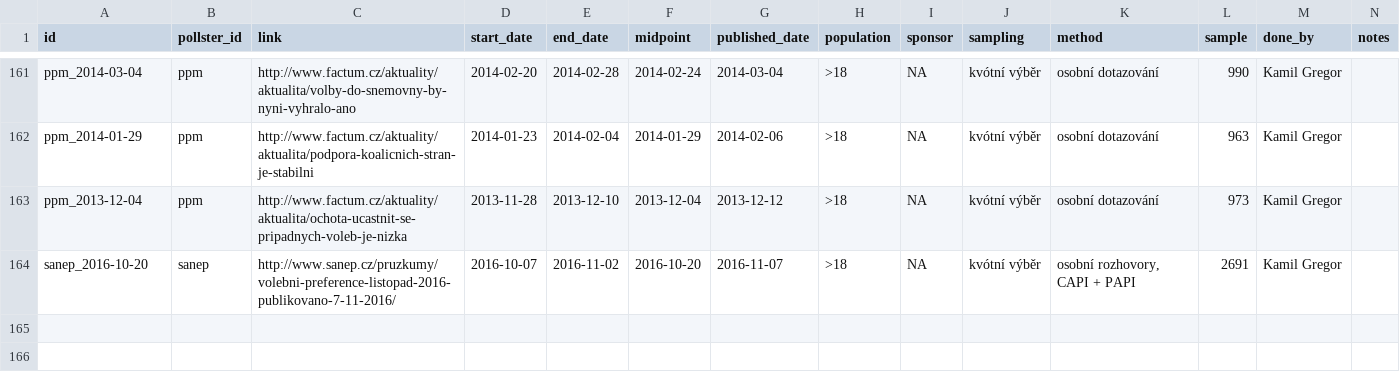
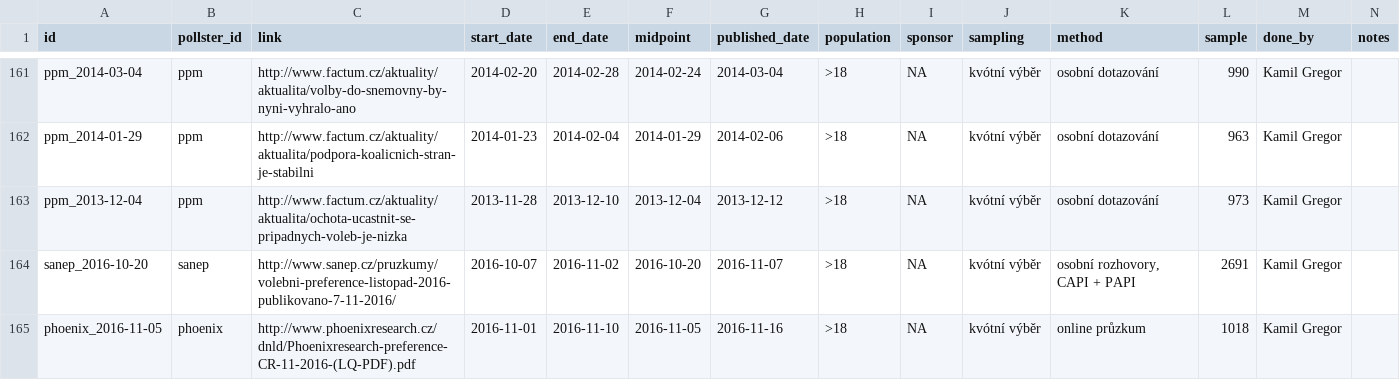
Before and after one commit to kamilgregor1/eu_pollster, a CSV file: www/polls.csv, drawn as a sheet; only a part is shown, gaps mark what is left out; the diff names each change by its address in the sheet, - before the commit and + after, or states it on an @@ line.

```diff
--- a/www/polls.csv
+++ b/www/polls.csv
+row 165: phoenix_2016-11-05 | phoenix | http://www.phoenixresearch.cz/dnld/Phoenixresearch-preference-CR-11-2016-(LQ-PDF).pdf | 2016-11-01 | 2016-11-10 | 2016-11-05 | 2016-11-16 | >18 | NA | kvótní výběr | online průzkum | 1018 | Kamil Gregor
```
Also changed, not shown: www/data.csv, 1 other file.
